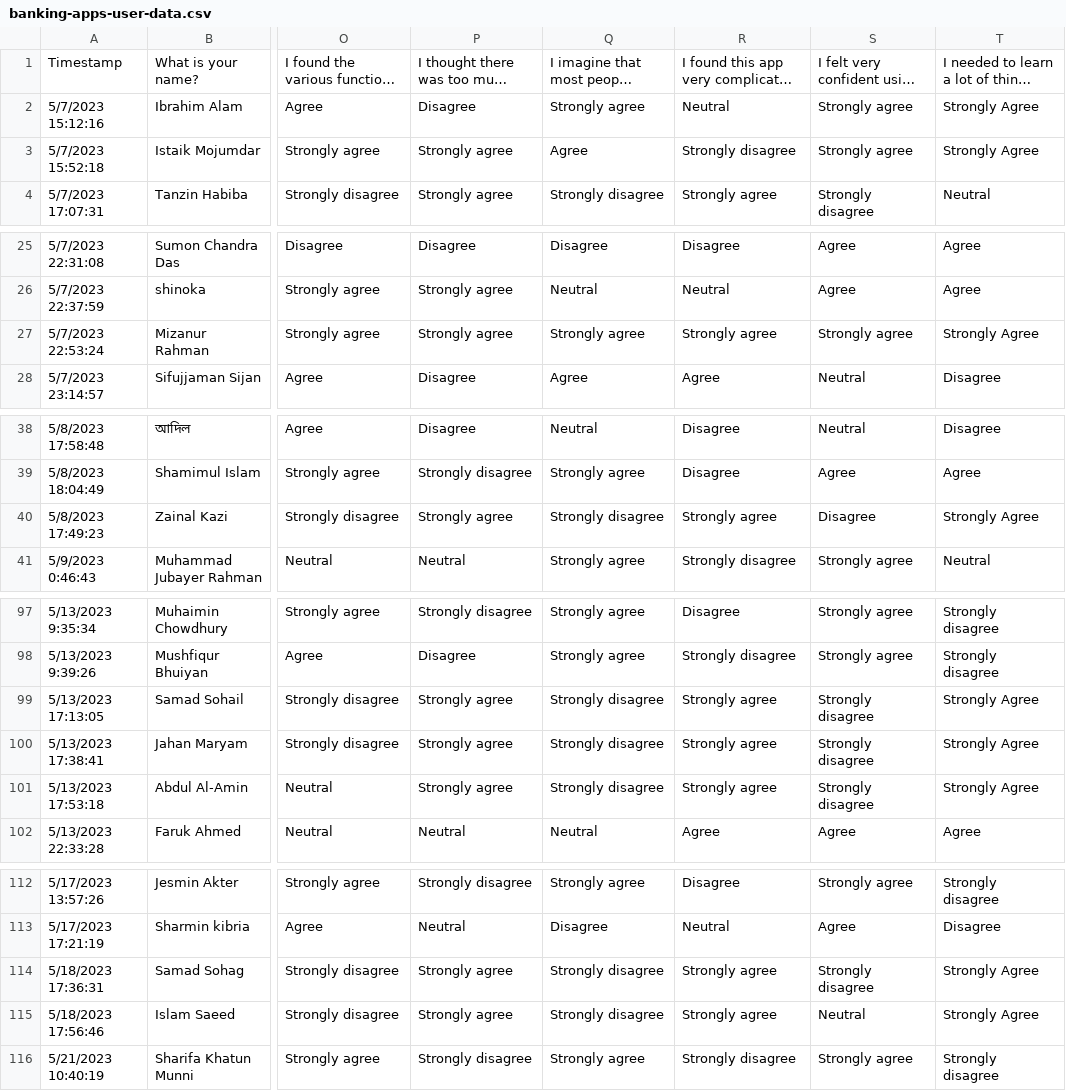
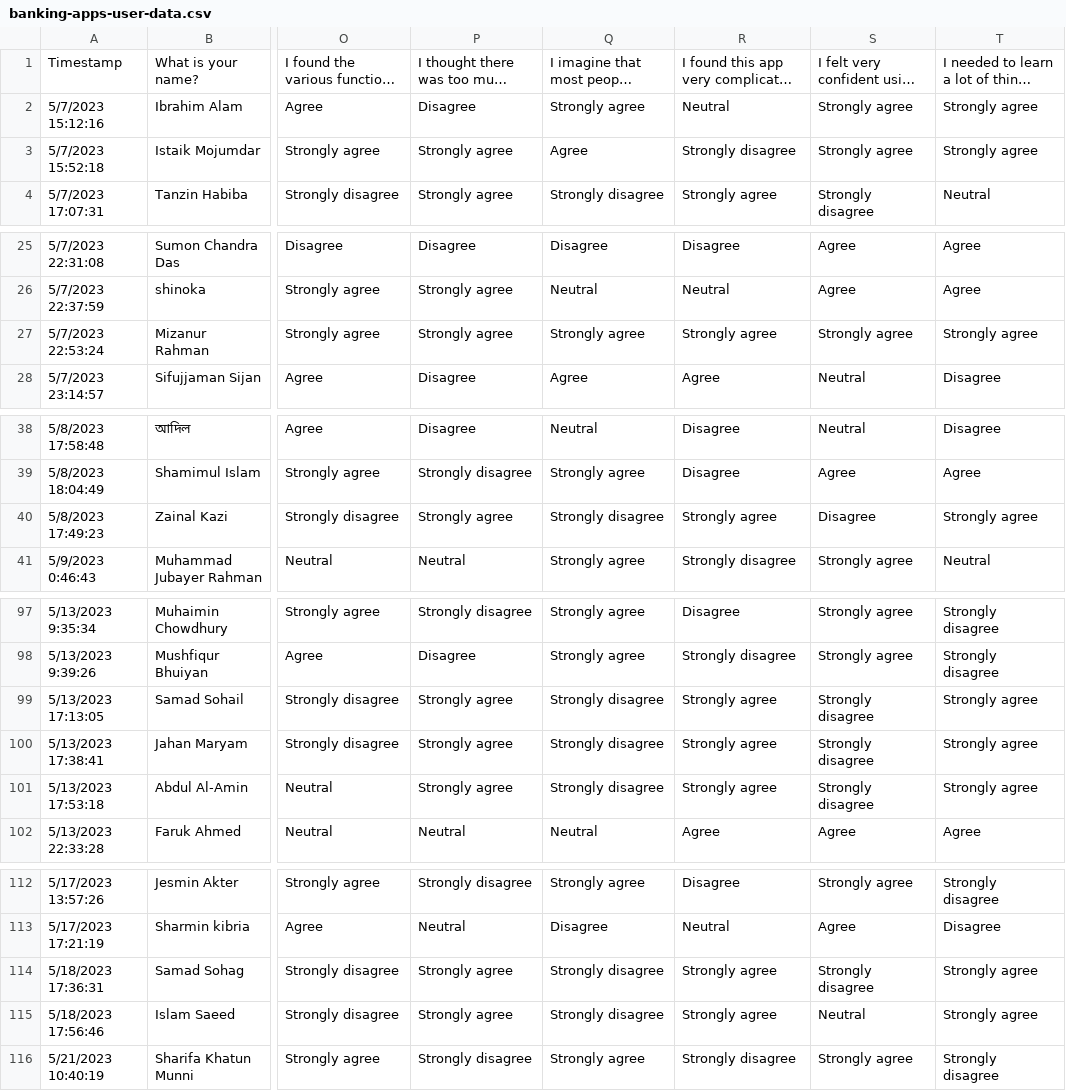
Before and after one commit to thowhidulislam/banking-apps-user-data, a CSV file: banking-apps-user-data.csv, drawn as a sheet; only a part is shown, gaps mark what is left out; long unchanged cells end in …; the diff covers the shown part only; the diff names each change by its address in the sheet, - before the commit and + after, or states it on an @@ line.

Commit message:
updated

```diff
--- a/banking-apps-user-data.csv
+++ b/banking-apps-user-data.csv
-T2:T3: Strongly Agree
+T2:T3: Strongly agree
-T27: Strongly Agree
+T27: Strongly agree
-T40: Strongly Agree
+T40: Strongly agree
-T99:T101: Strongly Agree
+T99:T101: Strongly agree
-T114:T115: Strongly Agree
+T114:T115: Strongly agree
```
Also changed, not shown: 2 edited cells elsewhere in this file.
